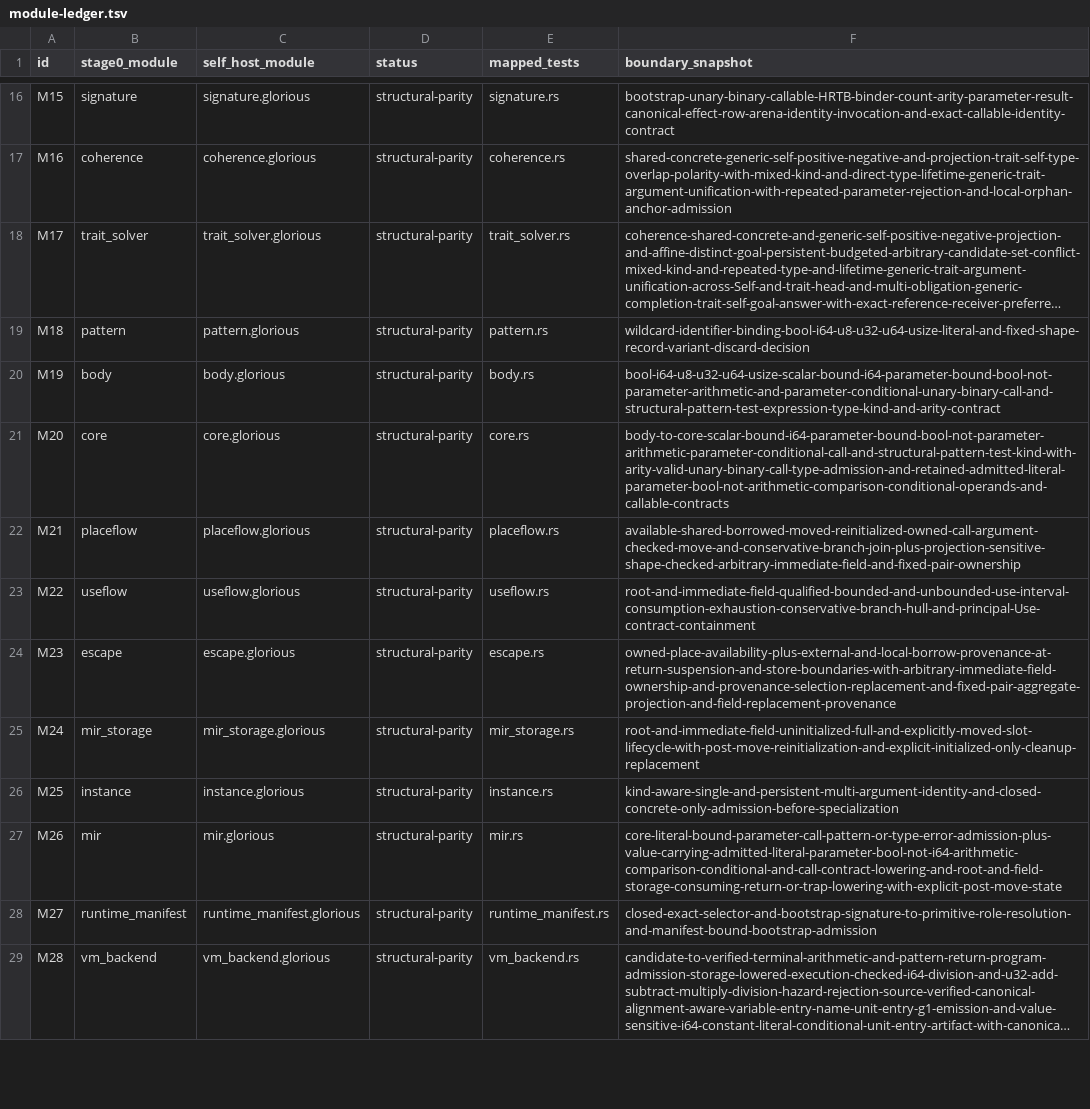
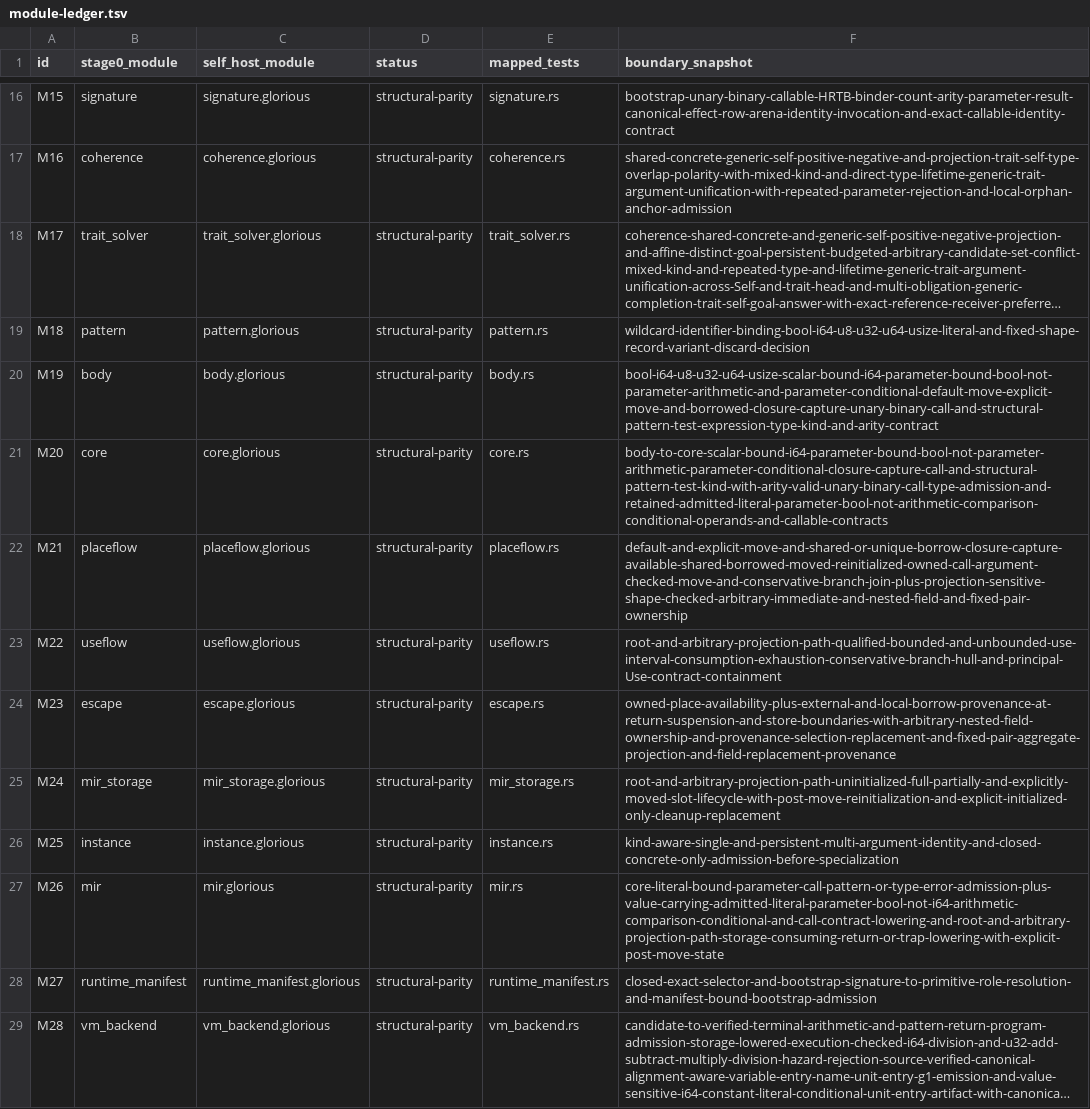
Before and after one commit to MalekiRe/glorious, a TSV file: docs/self-host-stage0/module-ledger.tsv, drawn as a sheet; only a part is shown, gaps mark what is left out; long unchanged cells end in …; the diff names each change by its address in the sheet, - before the commit and + after, or states it on an @@ line.

Commit message:
extend self-hosted closure and ownership parity

```diff
--- a/docs/self-host-stage0/module-ledger.tsv
+++ b/docs/self-host-stage0/module-ledger.tsv
-F20 (boundary_snapshot): bool-i64-u8-u32-u64-usize-scalar-bound-i64-parameter-bound-bool-not-parameter-arithmetic-and-parameter-conditional-unary-binary-call-and-structural-pattern-test-expression-type-kind-and-arity-contract
+F20 (boundary_snapshot): bool-i64-u8-u32-u64-usize-scalar-bound-i64-parameter-bound-bool-not-parameter-arithmetic-and-parameter-conditional-default-move-explicit-move-and-borrowed-closure-capture-unary-binary-call-and-structural-pattern-test-expression-type-kind-and-arity-contract
-F21 (boundary_snapshot): body-to-core-scalar-bound-i64-parameter-bound-bool-not-parameter-arithmetic-parameter-conditional-call-and-structural-pattern-test-kind-with-arity-valid-unary-binary-call-type-admission-and-retained-admitted-literal-parameter-bool-not-arithmetic-comparison-conditional-operands-and-callable-contracts
+F21 (boundary_snapshot): body-to-core-scalar-bound-i64-parameter-bound-bool-not-parameter-arithmetic-parameter-conditional-closure-capture-call-and-structural-pattern-test-kind-with-arity-valid-unary-binary-call-type-admission-and-retained-admitted-literal-parameter-bool-not-arithmetic-comparison-conditional-operands-and-callable-contracts
-F22 (boundary_snapshot): available-shared-borrowed-moved-reinitialized-owned-call-argument-checked-move-and-conservative-branch-join-plus-projection-sensitive-shape-checked-arbitrary-immediate-field-and-fixed-pair-ownership
+F22 (boundary_snapshot): default-and-explicit-move-and-shared-or-unique-borrow-closure-capture-available-shared-borrowed-moved-reinitialized-owned-call-argument-checked-move-and-conservative-branch-join-plus-projection-sensitive-shape-checked-arbitrary-immediate-and-nested-field-and-fixed-pair-ownership
-F23 (boundary_snapshot): root-and-immediate-field-qualified-bounded-and-unbounded-use-interval-consumption-exhaustion-conservative-branch-hull-and-principal-Use-contract-containment
+F23 (boundary_snapshot): root-and-arbitrary-projection-path-qualified-bounded-and-unbounded-use-interval-consumption-exhaustion-conservative-branch-hull-and-principal-Use-contract-containment
-F24 (boundary_snapshot): owned-place-availability-plus-external-and-local-borrow-provenance-at-return-suspension-and-store-boundaries-with-arbitrary-immediate-field-ownership-and-provenance-selection-replacement-and-fixed-pair-aggregate-projection-and-field-replacement-provenance
+F24 (boundary_snapshot): owned-place-availability-plus-external-and-local-borrow-provenance-at-return-suspension-and-store-boundaries-with-arbitrary-nested-field-ownership-and-provenance-selection-replacement-and-fixed-pair-aggregate-projection-and-field-replacement-provenance
-F25 (boundary_snapshot): root-and-immediate-field-uninitialized-full-and-explicitly-moved-slot-lifecycle-with-post-move-reinitialization-and-explicit-initialized-only-cleanup-replacement
+F25 (boundary_snapshot): root-and-arbitrary-projection-path-uninitialized-full-partially-and-explicitly-moved-slot-lifecycle-with-post-move-reinitialization-and-explicit-initialized-only-cleanup-replacement
-F27 (boundary_snapshot): core-literal-bound-parameter-call-pattern-or-type-error-admission-plus-value-carrying-admitted-literal-parameter-bool-not-i64-arithmetic-comparison-conditional-and-call-contract-lowering-and-root-and-field-storage-consuming-return-or-trap-lowering-with-explicit-post-move-state
+F27 (boundary_snapshot): core-literal-bound-parameter-call-pattern-or-type-error-admission-plus-value-carrying-admitted-literal-parameter-bool-not-i64-arithmetic-comparison-conditional-and-call-contract-lowering-and-root-and-arbitrary-projection-path-storage-consuming-return-or-trap-lowering-with-explicit-post-move-state
```
Also changed, not shown: docs/self-host-stage0/parity-evidence/M19.tsv, docs/self-host-stage0/parity-evidence/M20.tsv, 29 other files.
